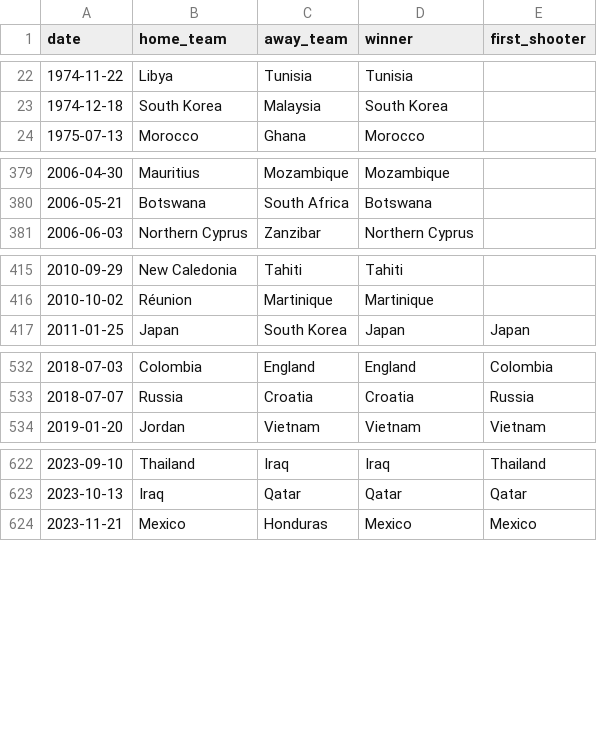
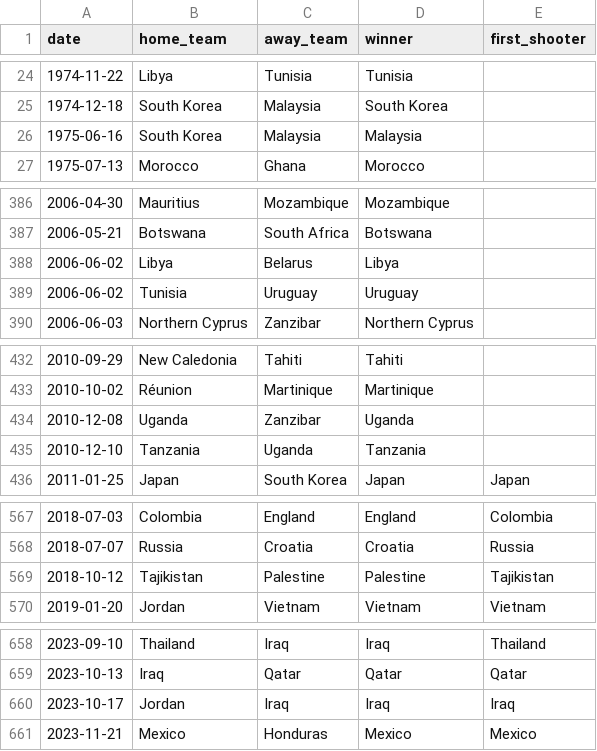
Before and after one commit to spencerjmac/macfax, a CSV file: backend/world_cup/data/shootouts_cache.csv, drawn as a sheet; only a part is shown, gaps mark what is left out; the diff covers the shown part only; the diff names each change by its address in the sheet, - before the commit and + after, or states it on an @@ line.

```diff
--- a/backend/world_cup/data/shootouts_cache.csv
+++ b/backend/world_cup/data/shootouts_cache.csv
+row 26: 1975-06-16 | South Korea | Malaysia | Malaysia
+row 388: 2006-06-02 | Libya | Belarus | Libya
+row 389: 2006-06-02 | Tunisia | Uruguay | Uruguay
+row 434: 2010-12-08 | Uganda | Zanzibar | Uganda
+row 435: 2010-12-10 | Tanzania | Uganda | Tanzania
+row 569: 2018-10-12 | Tajikistan | Palestine | Palestine | Tajikistan
+row 660: 2023-10-17 | Jordan | Iraq | Iraq | Iraq
```
Also changed, not shown: 37 added rows, 2 removed rows and 3 edited cells elsewhere in this file, 2 other files.
